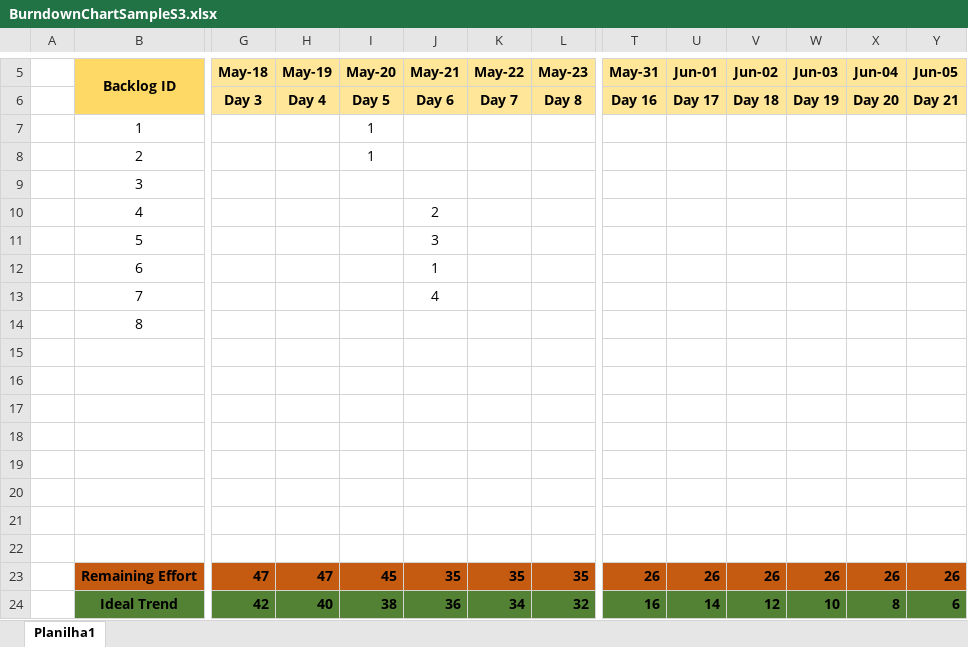
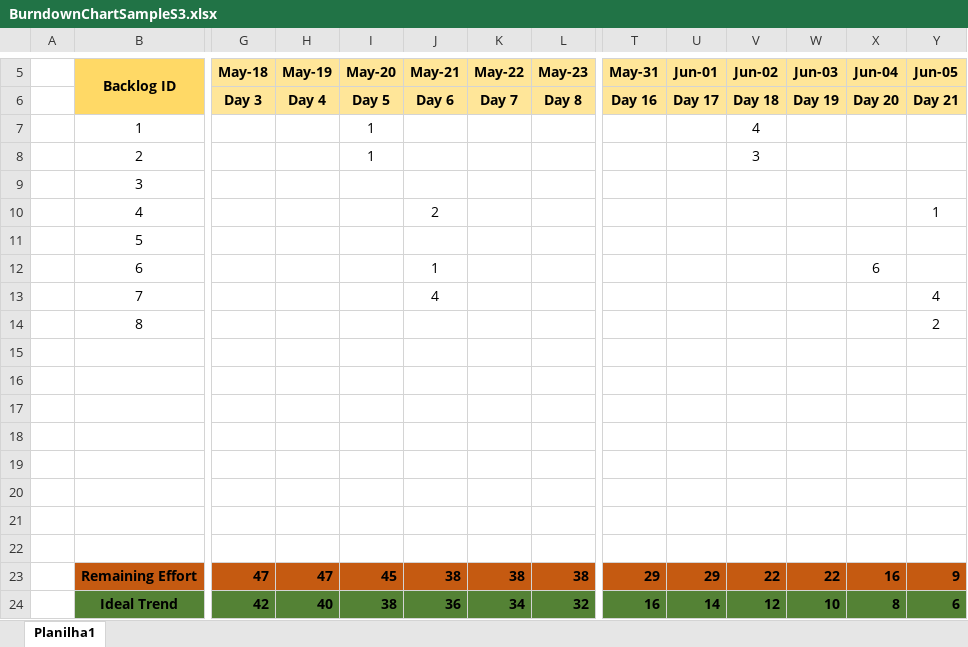
Before and after one commit to DatatechOffice/datatech_api, an Excel workbook: BurndownChartSampleS3.xlsx, sheet Planilha1, drawn as a sheet; only a part is shown, gaps mark what is left out; values as stored, in another font and other column widths than the file's, no borders; charts and pictures not drawn; removed rows and columns are numbered as before the commit, all else as after; rows hold the shown columns only; the diff names each change by its address in the sheet, - before the commit and + after, or states it on an @@ line.

Commit message:
Add files via upload

```diff
--- a/BurndownChartSampleS3.xlsx (sheet Planilha1)
+++ b/BurndownChartSampleS3.xlsx (sheet Planilha1)
-V7 (Jun-02): (empty)
+V7 (Jun-02): 4
-V8 (Jun-02): (empty)
+V8 (Jun-02): 3
-Y10 (Jun-05): (empty)
+Y10 (Jun-05): 1
-J11 (May-21): 3
+J11 (May-21): (empty)
-X12 (Jun-04): (empty)
+X12 (Jun-04): 6
-Y13 (Jun-05): (empty)
+Y13 (Jun-05): 4
-Y14 (Jun-05): (empty)
+Y14 (Jun-05): 2
-row 23:  | Remaining Effort | 47 | 47 | 45 | 35 | 35 | 35 | 26 | 26 | 26 | 26 | 26 | 26
+row 23:  | Remaining Effort | 47 | 47 | 45 | 38 | 38 | 38 | 29 | 29 | 22 | 22 | 16 | 9
```
Also changed, not shown: charts or pictures.
